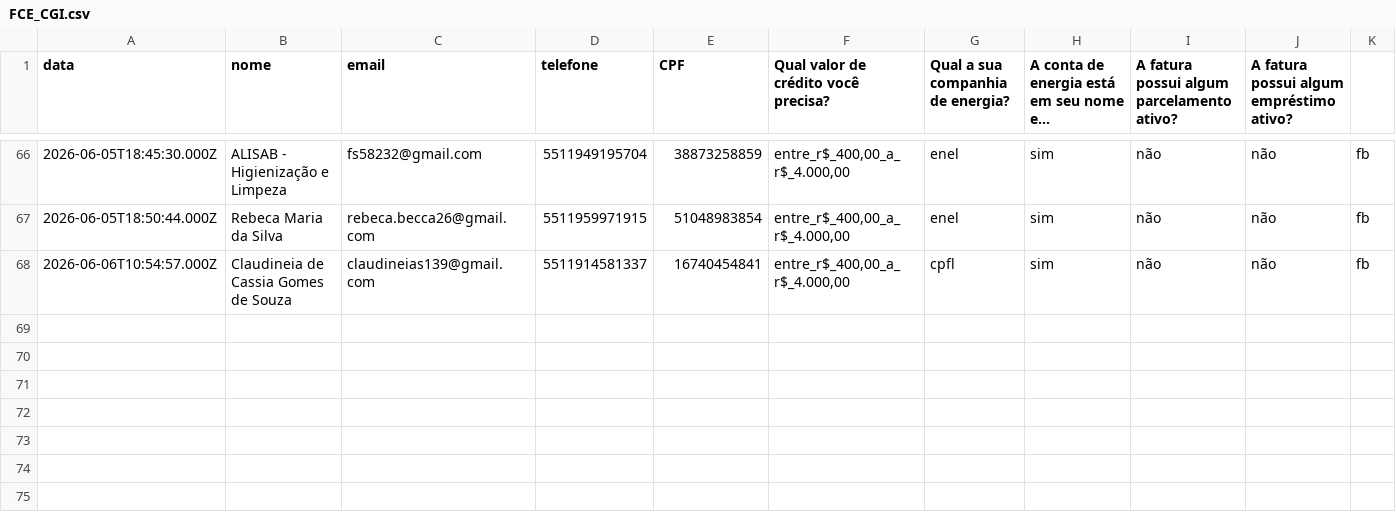
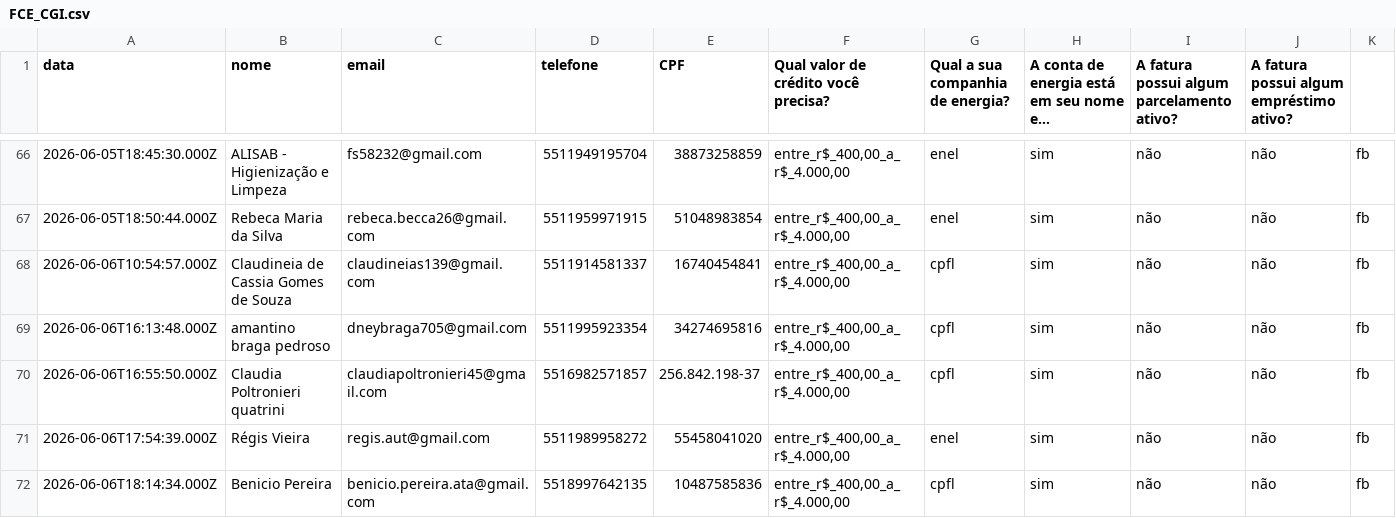
Before and after one commit to juliacostamktdigital-eng/Lps, a CSV file: painel/data/com/FCE_CGI.csv, drawn as a sheet; only a part is shown, gaps mark what is left out; long unchanged cells end in …; rows hold the shown columns only; the diff names each change by its address in the sheet, - before the commit and + after, or states it on an @@ line.

```diff
--- a/painel/data/com/FCE_CGI.csv
+++ b/painel/data/com/FCE_CGI.csv
+row 69: 2026-06-06T16:13:48.000Z | amantino braga pedroso | dneybraga705@gmail.com | 5511995923354 | 34274695816 | entre_r$_400,00_a_r$_4.000,00 | cpfl | sim | não | não | fb
+row 70: 2026-06-06T16:55:50.000Z | Claudia Poltronieri quatrini | claudiapoltronieri45@gmail.com | 5516982571857 | 256.842.198-37 | entre_r$_400,00_a_r$_4.000,00 | cpfl | sim | não | não | fb
+row 71: 2026-06-06T17:54:39.000Z | Régis Vieira | regis.aut@gmail.com | 5511989958272 | 55458041020 | entre_r$_400,00_a_r$_4.000,00 | enel | sim | não | não | fb
+row 72: 2026-06-06T18:14:34.000Z | Benicio Pereira | benicio.pereira.ata@gmail.com | 5518997642135 | 10487585836 | entre_r$_400,00_a_r$_4.000,00 | cpfl | sim | não | não | fb
```
Also changed, not shown: painel/data/com/FARS.csv, painel/data/pace/ACCE.csv, 2 other files.
